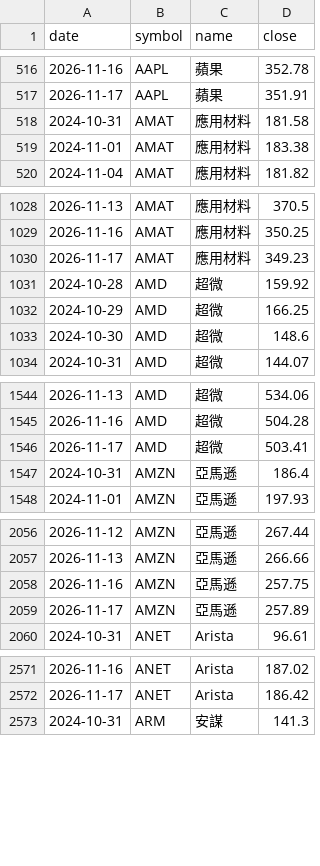
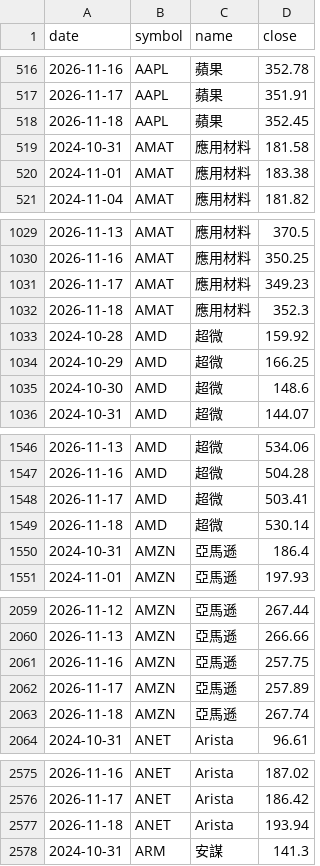
Before and after one commit to gelu27/Stock-lab, a CSV file: data/us_daily.csv, drawn as a sheet; only a part is shown, gaps mark what is left out; the diff covers the shown part only; the diff names each change by its address in the sheet, - before the commit and + after, or states it on an @@ line.

```diff
--- a/data/us_daily.csv
+++ b/data/us_daily.csv
+row 518: 2026-11-18 | AAPL | 蘋果 | 352.45
+row 1032: 2026-11-18 | AMAT | 應用材料 | 352.3
+row 1549: 2026-11-18 | AMD | 超微 | 530.14
+row 2063: 2026-11-18 | AMZN | 亞馬遜 | 267.74
+row 2577: 2026-11-18 | ANET | Arista | 193.94
```
Also changed, not shown: 30 added rows elsewhere in this file, data/esb_dealer_changes.csv, data/fundamental/dividend.csv, 37 other files.
